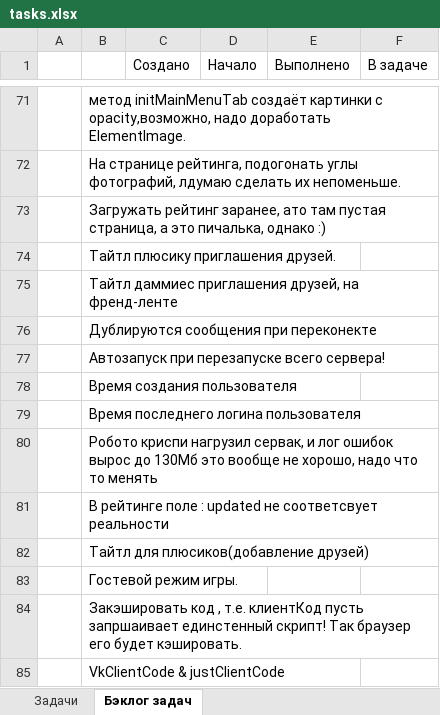
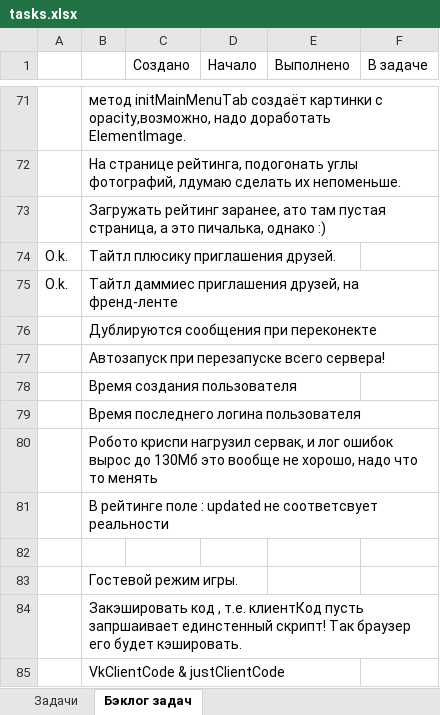
Before and after one commit to JustGamez/projectXO, an Excel workbook: docs/tasks.xlsx, sheet Бэклог задач, drawn as a sheet; only a part is shown, gaps mark what is left out; values as stored, in another font and other column widths than the file's, no borders; the diff names each change by its address in the sheet, - before the commit and + after, or states it on an @@ line.

```diff
--- a/docs/tasks.xlsx (sheet Бэклог задач)
+++ b/docs/tasks.xlsx (sheet Бэклог задач)
-A74:A75: (empty)
+A74:A75: O.k.
-B82: Тайтл для плюсиков(добавление друзей)
+B82: (empty)
```
Also changed, not shown: 15 other files.
